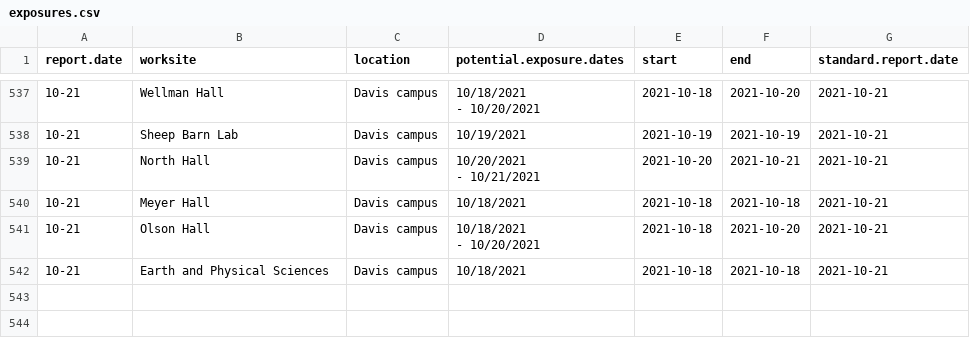
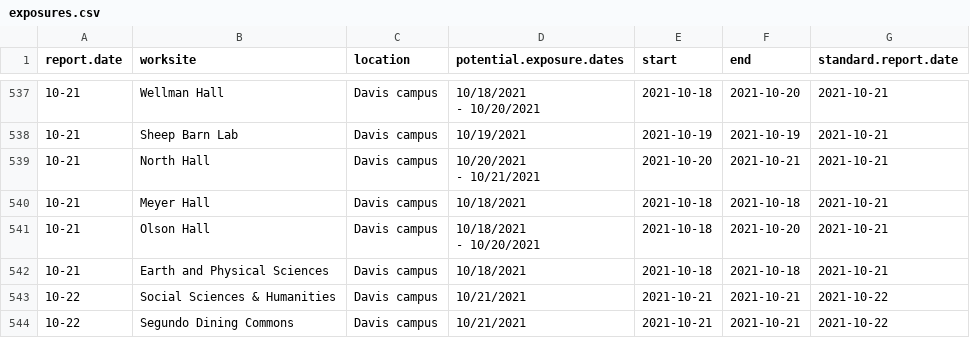
Before and after one commit to datalab-dev/covid_worksite_exposure, a CSV file: data/exposures.csv, drawn as a sheet; only a part is shown, gaps mark what is left out; the diff names each change by its address in the sheet, - before the commit and + after, or states it on an @@ line.

Commit message:
scrape new data

```diff
--- a/data/exposures.csv
+++ b/data/exposures.csv
+row 543: 10-22 | Social Sciences & Humanities | Davis campus | 10/21/2021 | 2021-10-21 | 2021-10-21 | 2021-10-22
+row 544: 10-22 | Segundo Dining Commons | Davis campus | 10/21/2021 | 2021-10-21 | 2021-10-21 | 2021-10-22
```
Also changed, not shown: data/unmatched_buildings.csv, 2 other files.
